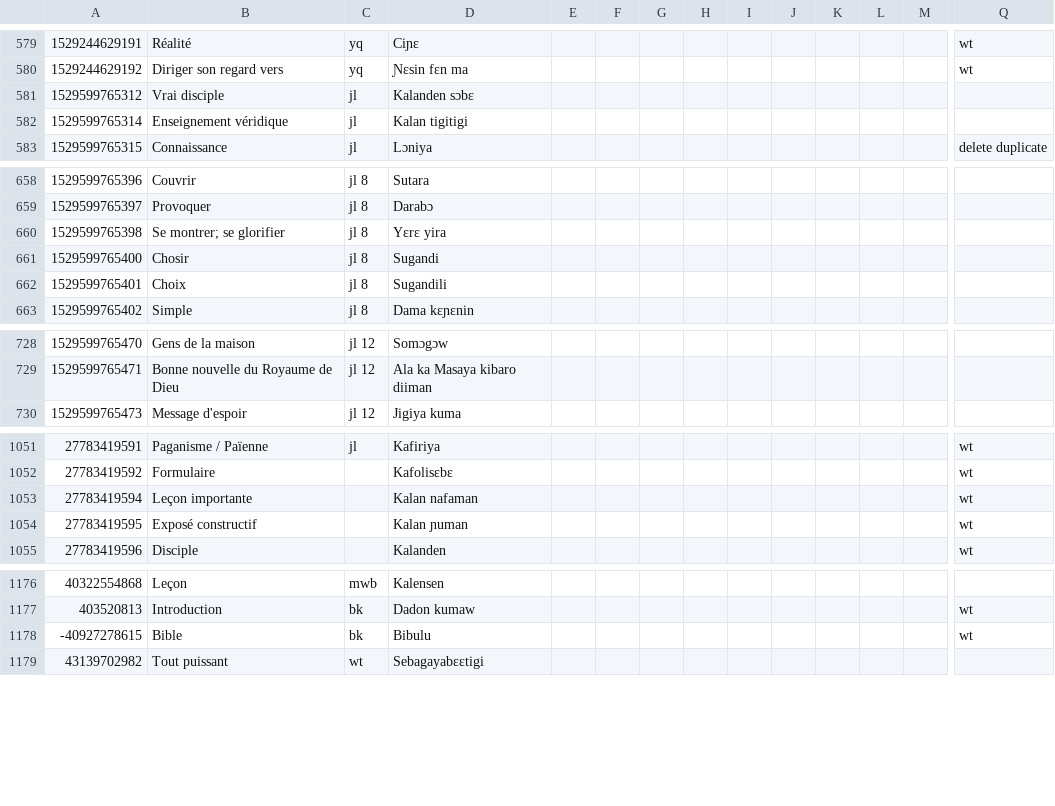
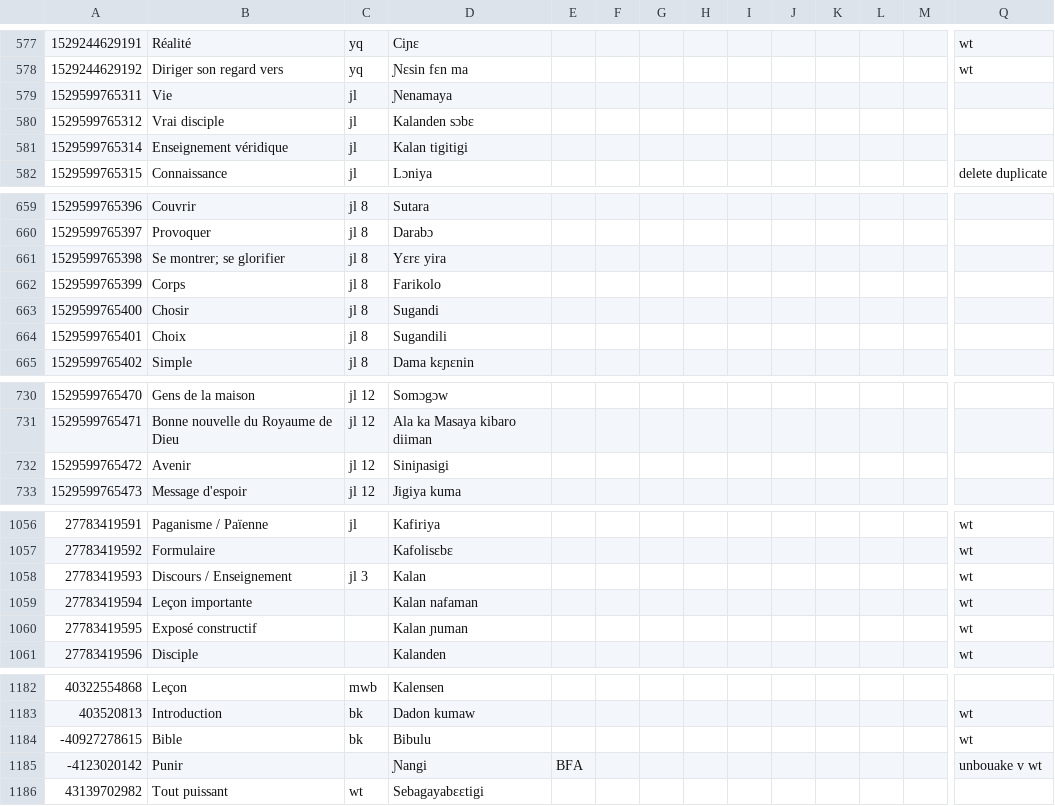
Before and after one commit to boydkelly/blog, a TSV file: static/download/Jula-Master-WT.tsv, drawn as a sheet; only a part is shown, gaps mark what is left out; rows hold the shown columns only; the diff covers the shown part only; the diff names each change by its address in the sheet, - before the commit and + after, or states it on an @@ line.

```diff
--- a/static/download/Jula-Master-WT.tsv
+++ b/static/download/Jula-Master-WT.tsv
+row 579: 1529599765311 | Vie | jl | Ɲenamaya
+row 662: 1529599765399 | Corps | jl 8 | Farikolo
+row 732: 1529599765472 | Avenir | jl 12 | Siniɲasigi
+row 1058: 27783419593 | Discours / Enseignement | jl 3 | Kalan |  |  |  |  |  |  |  |  |  | wt
+row 1185: -4123020142 | Punir |  | Ɲangi | BFA |  |  |  |  |  |  |  |  | unbouake v wt
```
Also changed, not shown: 6 added rows, 2 removed rows and 8 edited cells elsewhere in this file, static/download/Jula-Master-Vocab.tsv.
